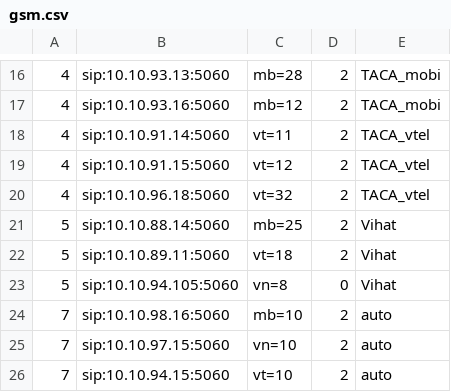
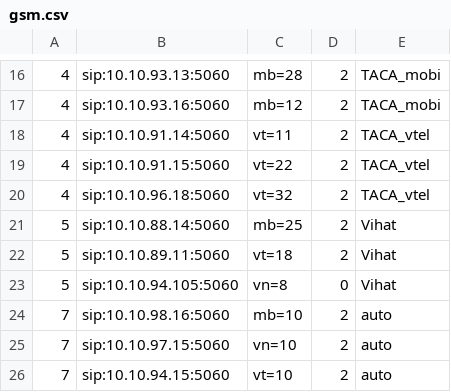
Before and after one commit to devops-itcs/CONFIG-CHANNEL-SIP-94.128, a CSV file: gsm.csv, drawn as a sheet; only a part is shown, gaps mark what is left out.

Commit message:
Update gsm.csv

```diff
--- a/gsm.csv
+++ b/gsm.csv
@@ -18,3 +18,3 @@
 4,sip:10.10.91.14:5060,vt=11,2,TACA_vtel
-4,sip:10.10.91.15:5060,vt=12,2,TACA_vtel
+4,sip:10.10.91.15:5060,vt=22,2,TACA_vtel
 4,sip:10.10.96.18:5060,vt=32,2,TACA_vtel
```
